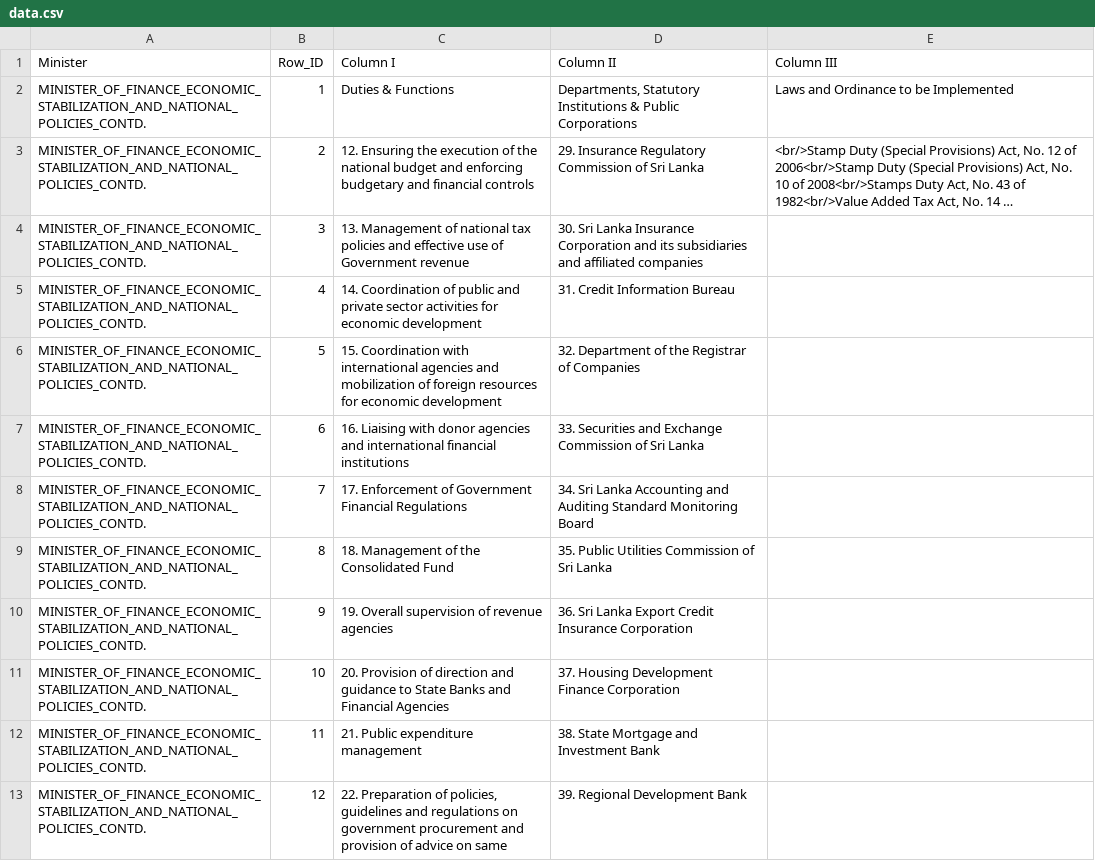
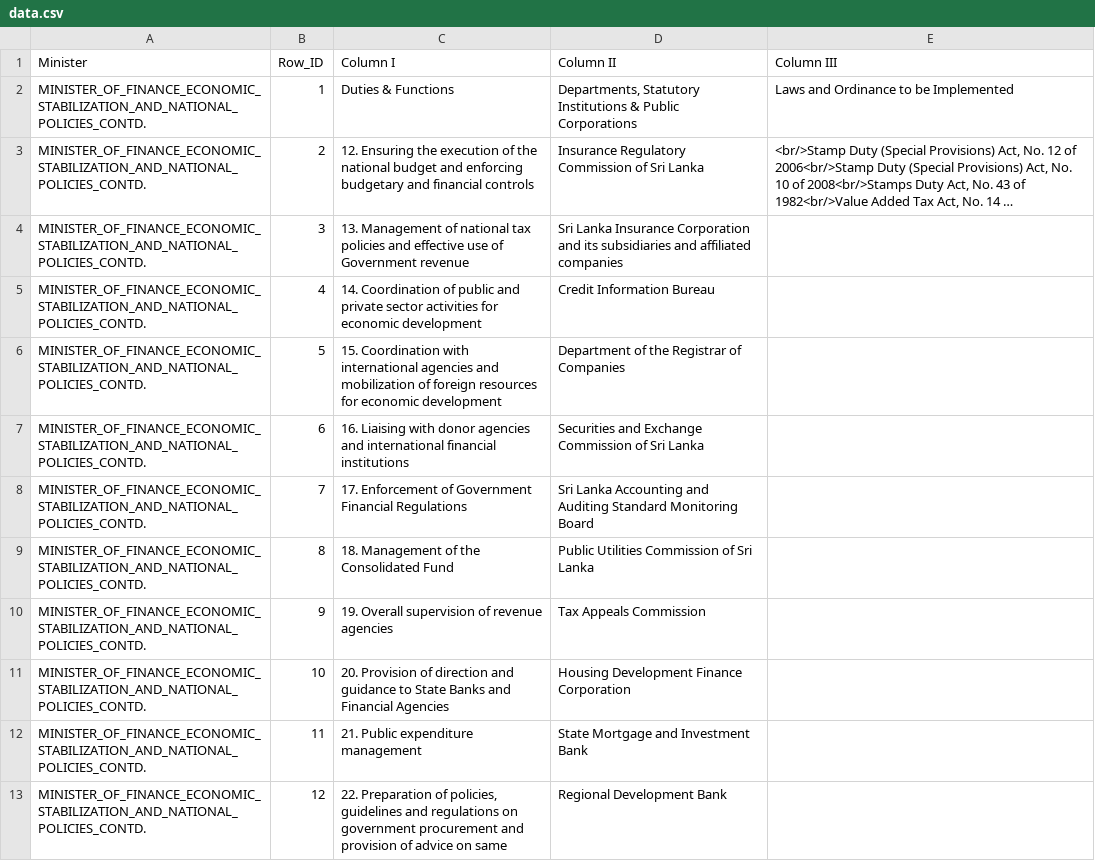
Before and after one commit to vibhatha/hugging-face-deepseek-ocr, a CSV file: output/orgchart_workflow_v2/tb_gzt/minister_of_finance_economic_stabilization_and_national_policies_contd/data.csv, drawn as a sheet; only a part is shown; long unchanged cells end in …; the diff covers the shown part only; the diff names each change by its address in the sheet, - before the commit and + after, or states it on an @@ line.

```diff
--- a/output/orgchart_workflow_v2/tb_gzt/minister_of_finance_economic_stabilization_and_national_policies_contd/data.csv
+++ b/output/orgchart_workflow_v2/tb_gzt/minister_of_finance_economic_stabilization_and_national_policies_contd/data.csv
-D3 (Column II): 29. Insurance Regulatory…
+D3 (Column II): Insurance Regulatory…
-D4 (Column II): 30. Sri Lanka…
+D4 (Column II): Sri Lanka…
-D5 (Column II): 31. Credit Information Bureau
+D5 (Column II): Credit Information Bureau
-D6 (Column II): 32. Department of the Registrar of Companies
+D6 (Column II): Department of the Registrar of Companies
-D7 (Column II): 33. Securities and…
+D7 (Column II): Securities and…
-D8 (Column II): 34. Sri Lanka…
+D8 (Column II): Sri Lanka…
-D9 (Column II): 35. Public Utilities Commission of Sri Lanka
+D9 (Column II): Public Utilities Commission of Sri Lanka
-D10 (Column II): 36. Sri Lanka Export Credit Insurance Corporation
+D10 (Column II): Tax Appeals Commission
-D11 (Column II): 37. Housing Development Finance Corporation
+D11 (Column II): Housing Development Finance Corporation
-D12 (Column II): 38. State Mortgage and Investment Bank
+D12 (Column II): State Mortgage and Investment Bank
-D13 (Column II): 39. Regional Development Bank
+D13 (Column II): Regional Development Bank
```
Also changed, not shown: 38 removed rows and 50 edited cells elsewhere in this file, output/orgchart_workflow_v2/tb_gzt/final_consolidated_output.csv, output/orgchart_workflow_v2/tb_gzt/minister_of_defence/data.csv, 34 other files.
